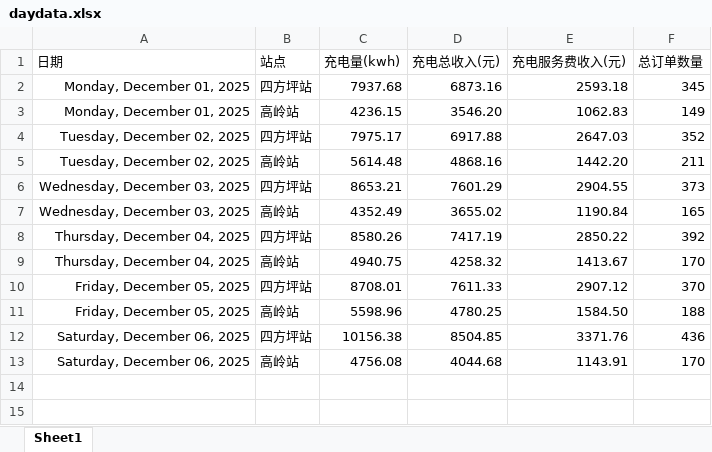
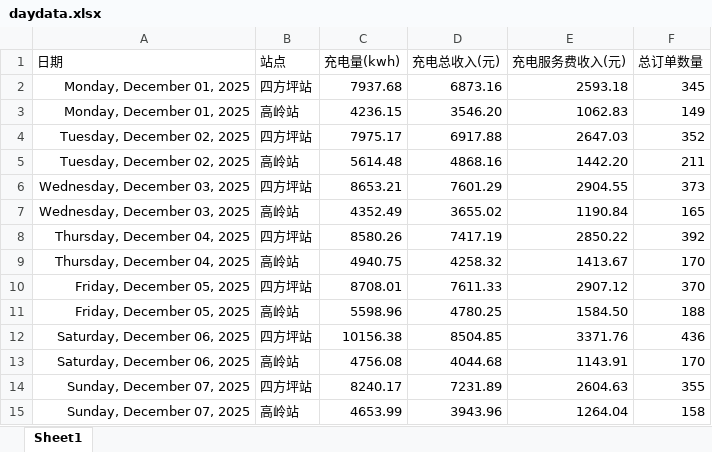
Before and after one commit to jiangnanwaw/my-page, an Excel workbook: data/daydata.xlsx, sheet Sheet1, drawn as a sheet; values as stored, in another font and other column widths than the file's, no borders; the diff names each change by its address in the sheet, - before the commit and + after, or states it on an @@ line.

```diff
--- a/data/daydata.xlsx (sheet Sheet1)
+++ b/data/daydata.xlsx (sheet Sheet1)
+row 14: Sunday, December 07, 2025 | 四方坪站 | 8240.17 | 7231.89 | 2604.63 | 355
+row 15: Sunday, December 07, 2025 | 高岭站 | 4653.99 | 3943.96 | 1264.04 | 158
```
Also changed, not shown: data/homepage.xlsx, data/wcdsc.xlsx, 2 other files.
